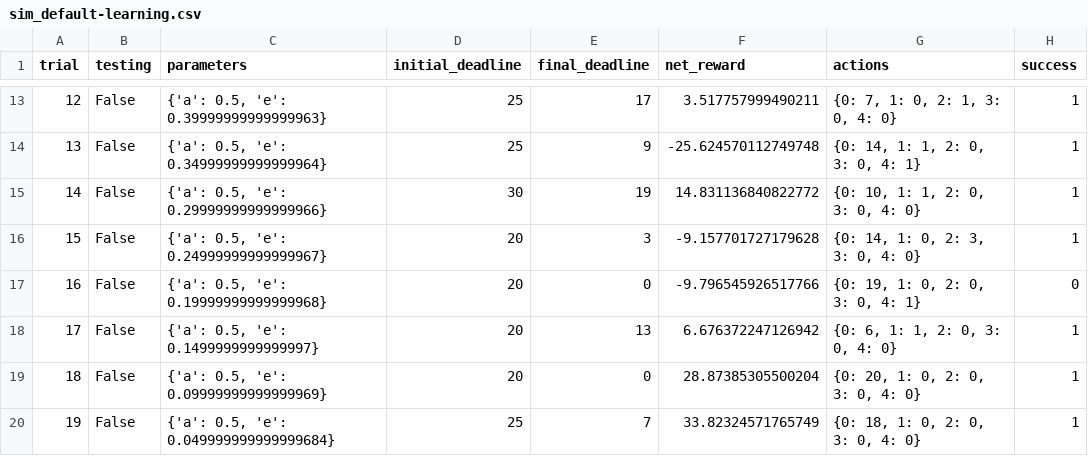
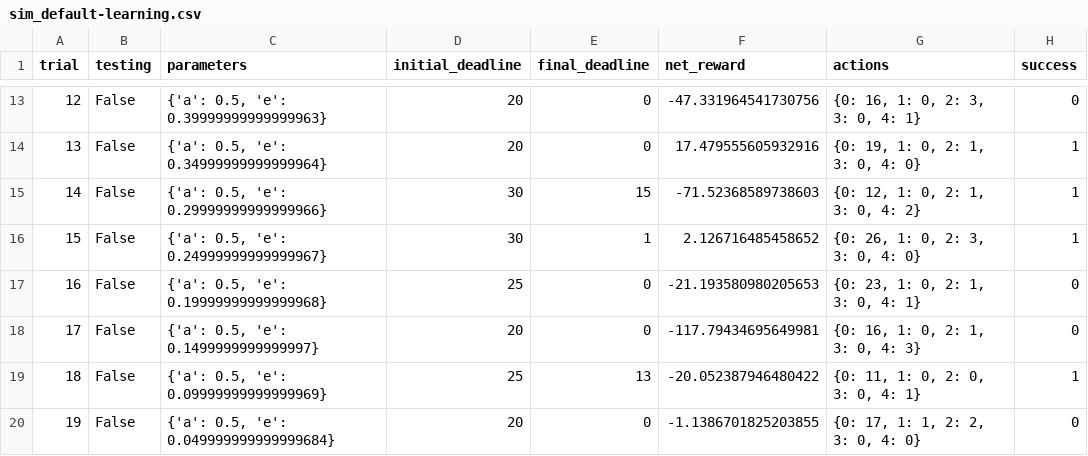
Before and after one commit to cyrano5614/machine_learning_udacity, a CSV file: projects/smartcab/logs/sim_default-learning.csv, drawn as a sheet; only a part is shown, gaps mark what is left out; the diff covers the shown part only.

```diff
--- a/projects/smartcab/logs/sim_default-learning.csv
+++ b/projects/smartcab/logs/sim_default-learning.csv
@@ -13,8 +13,8 @@ trial,testing,parameters,initial_deadline,final_deadline,net_reward,actions,succ
-12,False,"{'a': 0.5, 'e': 0.39999999999999963}",25,17,3.517757999490211,"{0: 7, 1: 0, 2: 1, 3: 0, 4: 0}",1
-13,False,"{'a': 0.5, 'e': 0.34999999999999964}",25,9,-25.624570112749748,"{0: 14, 1: 1, 2: 0, 3: 0, 4: 1}",1
-14,False,"{'a': 0.5, 'e': 0.29999999999999966}",30,19,14.831136840822772,"{0: 10, 1: 1, 2: 0, 3: 0, 4: 0}",1
-15,False,"{'a': 0.5, 'e': 0.24999999999999967}",20,3,-9.157701727179628,"{0: 14, 1: 0, 2: 3, 3: 0, 4: 0}",1
-16,False,"{'a': 0.5, 'e': 0.19999999999999968}",20,0,-9.796545926517766,"{0: 19, 1: 0, 2: 0, 3: 0, 4: 1}",0
-17,False,"{'a': 0.5, 'e': 0.1499999999999997}",20,13,6.676372247126942,"{0: 6, 1: 1, 2: 0, 3: 0, 4: 0}",1
-18,False,"{'a': 0.5, 'e': 0.09999999999999969}",20,0,28.87385305500204,"{0: 20, 1: 0, 2: 0, 3: 0, 4: 0}",1
-19,False,"{'a': 0.5, 'e': 0.049999999999999684}",25,7,33.82324571765749,"{0: 18, 1: 0, 2: 0, 3: 0, 4: 0}",1
+12,False,"{'a': 0.5, 'e': 0.39999999999999963}",20,0,-47.331964541730756,"{0: 16, 1: 0, 2: 3, 3: 0, 4: 1}",0
+13,False,"{'a': 0.5, 'e': 0.34999999999999964}",20,0,17.479555605932916,"{0: 19, 1: 0, 2: 1, 3: 0, 4: 0}",1
+14,False,"{'a': 0.5, 'e': 0.29999999999999966}",30,15,-71.52368589738603,"{0: 12, 1: 0, 2: 1, 3: 0, 4: 2}",1
+15,False,"{'a': 0.5, 'e': 0.24999999999999967}",30,1,2.126716485458652,"{0: 26, 1: 0, 2: 3, 3: 0, 4: 0}",1
+16,False,"{'a': 0.5, 'e': 0.19999999999999968}",25,0,-21.193580980205653,"{0: 23, 1: 0, 2: 1, 3: 0, 4: 1}",0
+17,False,"{'a': 0.5, 'e': 0.1499999999999997}",20,0,-117.79434695649981,"{0: 16, 1: 0, 2: 1, 3: 0, 4: 3}",0
+18,False,"{'a': 0.5, 'e': 0.09999999999999969}",25,13,-20.052387946480422,"{0: 11, 1: 0, 2: 0, 3: 0, 4: 1}",1
+19,False,"{'a': 0.5, 'e': 0.049999999999999684}",20,0,-1.1386701825203855,"{0: 17, 1: 1, 2: 2, 3: 0, 4: 0}",0
```
Also changed, not shown: 69 edited cells elsewhere in this file, 5 other files.
